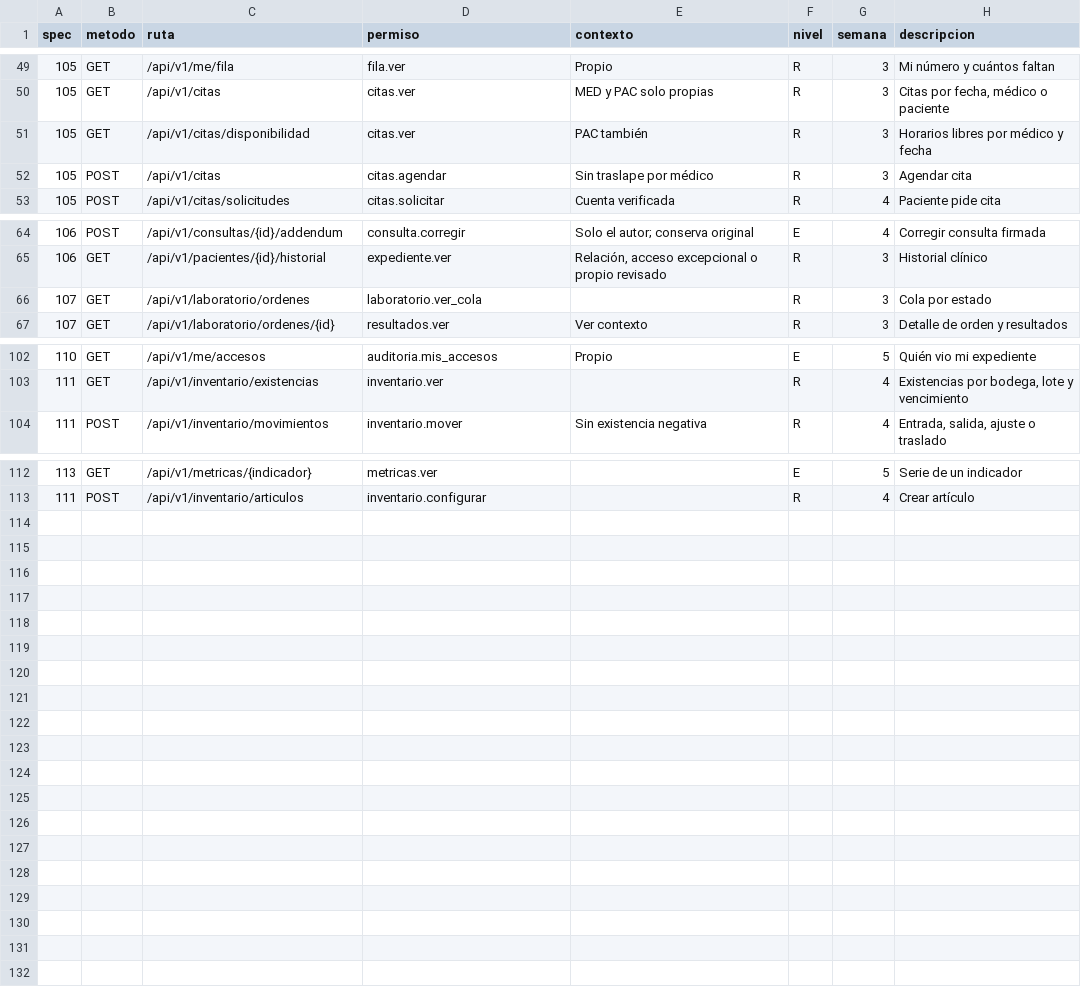
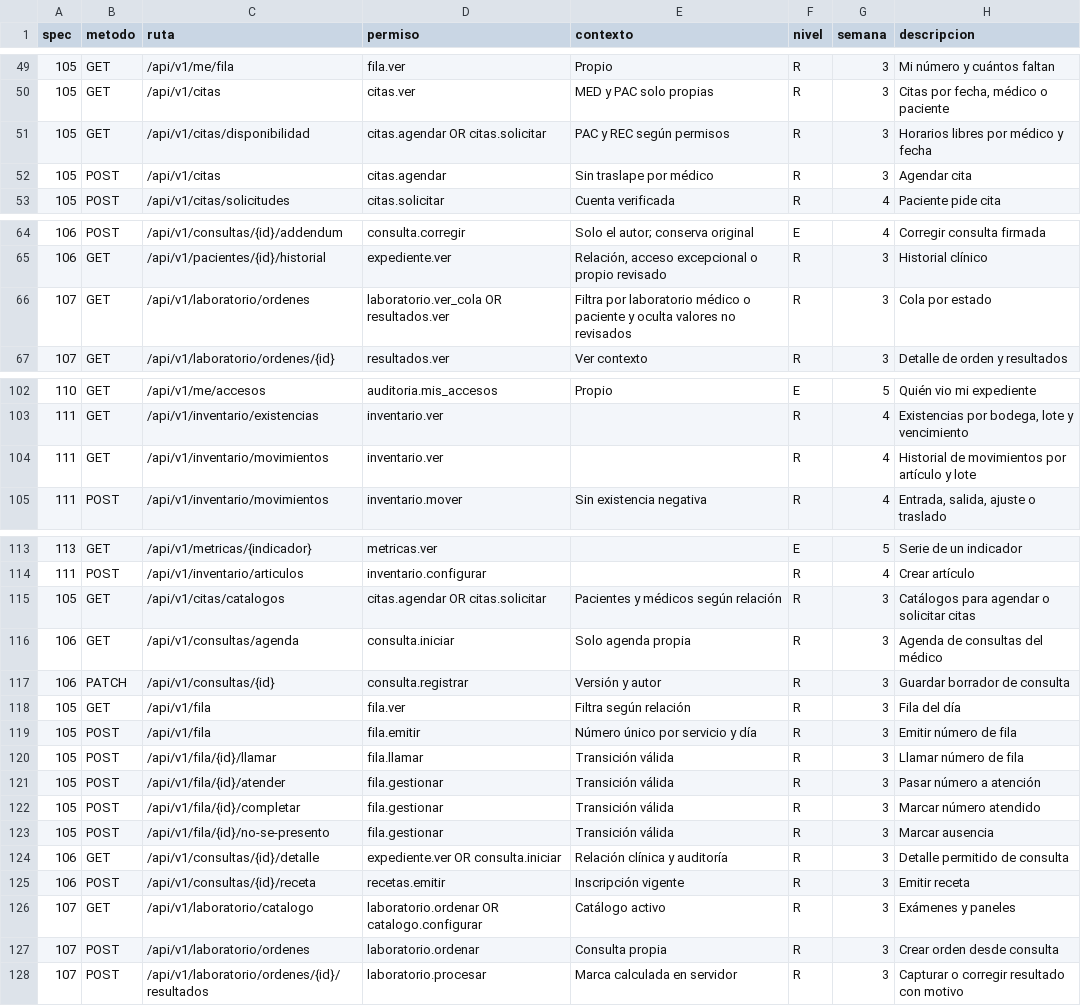
Before and after one commit to jojosenthusiast/Gestion_hospitalaria_universitaria_Climesa, a CSV file: docs/arquitectura/datos/endpoints.csv, drawn as a sheet; only a part is shown, gaps mark what is left out.

Commit message:
feat: sync hospitalizacion inventario Android docs/arquitectura/datos/endpoints.csv

```diff
--- a/docs/arquitectura/datos/endpoints.csv
+++ b/docs/arquitectura/datos/endpoints.csv
@@ -50,3 +50,3 @@ spec,metodo,ruta,permiso,contexto,nivel,semana,descripcion
 105,GET,/api/v1/citas,citas.ver,MED y PAC solo propias,R,3,"Citas por fecha, médico o paciente"
-105,GET,/api/v1/citas/disponibilidad,citas.ver,PAC también,R,3,Horarios libres por médico y fecha
+105,GET,/api/v1/citas/disponibilidad,citas.agendar OR citas.solicitar,PAC y REC según permisos,R,3,Horarios libres por médico y fecha
 105,POST,/api/v1/citas,citas.agendar,Sin traslape por médico,R,3,Agendar cita
@@ -65,3 +65,3 @@ spec,metodo,ruta,permiso,contexto,nivel,semana,descripcion
 106,GET,/api/v1/pacientes/{id}/historial,expediente.ver,"Relación, acceso excepcional o propio revisado",R,3,Historial clínico
-107,GET,/api/v1/laboratorio/ordenes,laboratorio.ver_cola,,R,3,Cola por estado
+107,GET,/api/v1/laboratorio/ordenes,laboratorio.ver_cola OR resultados.ver,Filtra por laboratorio médico o paciente y oculta valores no revisados,R,3,Cola por estado
 107,GET,/api/v1/laboratorio/ordenes/{id},resultados.ver,Ver contexto,R,3,Detalle de orden y resultados
@@ -103,2 +103,3 @@ spec,metodo,ruta,permiso,contexto,nivel,semana,descripcion
 111,GET,/api/v1/inventario/existencias,inventario.ver,,R,4,"Existencias por bodega, lote y vencimiento"
+111,GET,/api/v1/inventario/movimientos,inventario.ver,,R,4,"Historial de movimientos por artículo y lote"
 111,POST,/api/v1/inventario/movimientos,inventario.mover,Sin existencia negativa,R,4,"Entrada, salida, ajuste o traslado"
@@ -113 +114,15 @@ spec,metodo,ruta,permiso,contexto,nivel,semana,descripcion
 111,POST,/api/v1/inventario/articulos,inventario.configurar,,R,4,Crear artículo
+105,GET,/api/v1/citas/catalogos,citas.agendar OR citas.solicitar,Pacientes y médicos según relación,R,3,Catálogos para agendar o solicitar citas
+106,GET,/api/v1/consultas/agenda,consulta.iniciar,Solo agenda propia,R,3,Agenda de consultas del médico
+106,PATCH,/api/v1/consultas/{id},consulta.registrar,Versión y autor,R,3,Guardar borrador de consulta
+105,GET,/api/v1/fila,fila.ver,Filtra según relación,R,3,Fila del día
+105,POST,/api/v1/fila,fila.emitir,Número único por servicio y día,R,3,Emitir número de fila
+105,POST,/api/v1/fila/{id}/llamar,fila.llamar,Transición válida,R,3,Llamar número de fila
+105,POST,/api/v1/fila/{id}/atender,fila.gestionar,Transición válida,R,3,Pasar número a atención
+105,POST,/api/v1/fila/{id}/completar,fila.gestionar,Transición válida,R,3,Marcar número atendido
+105,POST,/api/v1/fila/{id}/no-se-presento,fila.gestionar,Transición válida,R,3,Marcar ausencia
+106,GET,/api/v1/consultas/{id}/detalle,expediente.ver OR consulta.iniciar,Relación clínica y auditoría,R,3,Detalle permitido de consulta
+106,POST,/api/v1/consultas/{id}/receta,recetas.emitir,Inscripción vigente,R,3,Emitir receta
+107,GET,/api/v1/laboratorio/catalogo,laboratorio.ordenar OR catalogo.configurar,Catálogo activo,R,3,Exámenes y paneles
+107,POST,/api/v1/laboratorio/ordenes,laboratorio.ordenar,Consulta propia,R,3,Crear orden desde consulta
+107,POST,/api/v1/laboratorio/ordenes/{id}/resultados,laboratorio.procesar,Marca calculada en servidor,R,3,Capturar o corregir resultado con motivo
```
